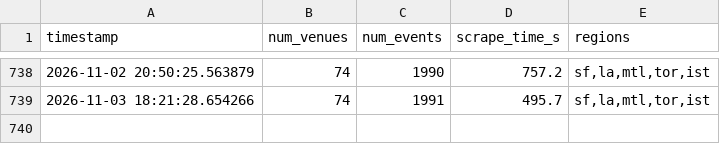
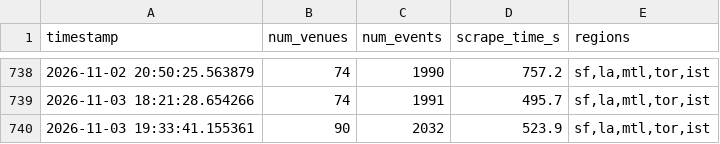
Before and after one commit to slimtomatillo/art-basil, a CSV file: docs/data/db_size.csv, drawn as a sheet; only a part is shown, gaps mark what is left out; the diff names each change by its address in the sheet, - before the commit and + after, or states it on an @@ line.

```diff
--- a/docs/data/db_size.csv
+++ b/docs/data/db_size.csv
+row 740: 2026-11-03 19:33:41.155361 | 90 | 2032 | 523.9 | sf,la,mtl,tor,ist
```
Also changed, not shown: 5 other files.
